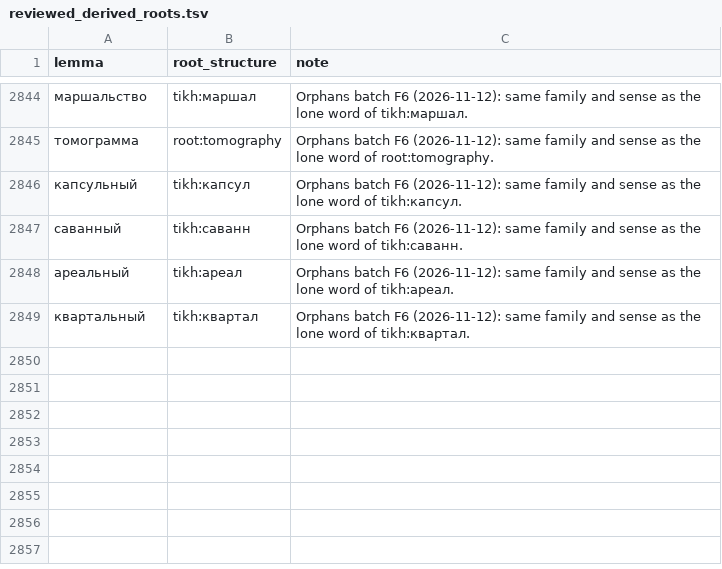
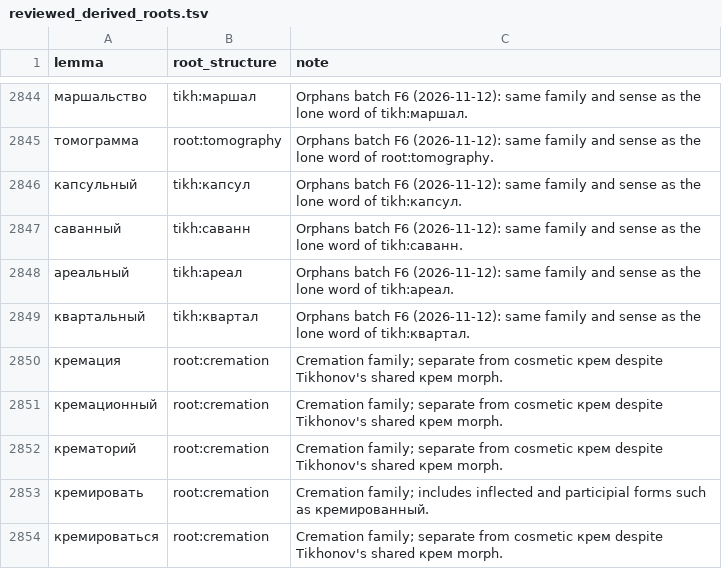
Before and after one commit to andrewgark/interoves_django, a TSV file: games/puzzles/censorly/lexical/data/reviewed_derived_roots.tsv, drawn as a sheet; only a part is shown, gaps mark what is left out; the diff names each change by its address in the sheet, - before the commit and + after, or states it on an @@ line.

Commit message:
Fix Censorly companion split and cremation family

```diff
--- a/games/puzzles/censorly/lexical/data/reviewed_derived_roots.tsv
+++ b/games/puzzles/censorly/lexical/data/reviewed_derived_roots.tsv
+row 2850: кремация | root:cremation | Cremation family; separate from cosmetic крем despite Tikhonov's shared крем morph.
+row 2851: кремационный | root:cremation | Cremation family; separate from cosmetic крем despite Tikhonov's shared крем morph.
+row 2852: крематорий | root:cremation | Cremation family; separate from cosmetic крем despite Tikhonov's shared крем morph.
+row 2853: кремировать | root:cremation | Cremation family; includes inflected and participial forms such as кремированный.
+row 2854: кремироваться | root:cremation | Cremation family; separate from cosmetic крем despite Tikhonov's shared крем morph.
```
Also changed, not shown: 2 other files.
